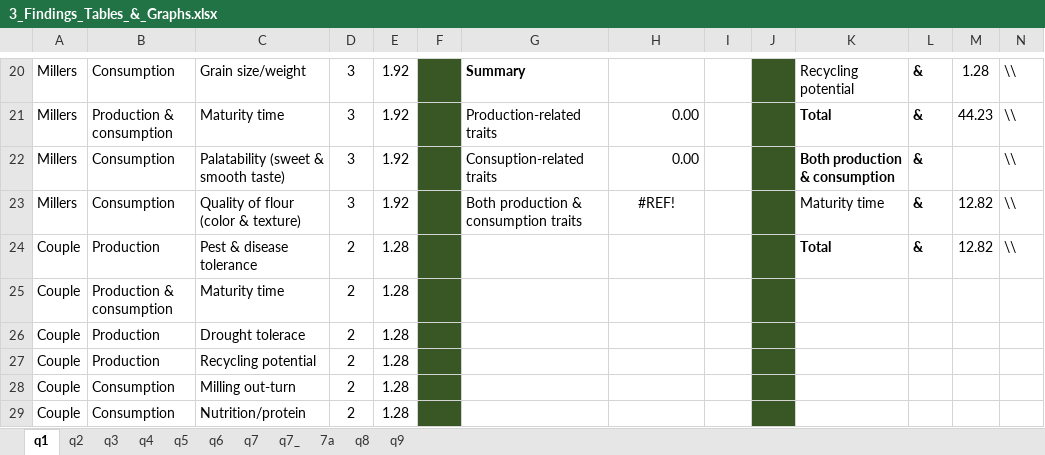
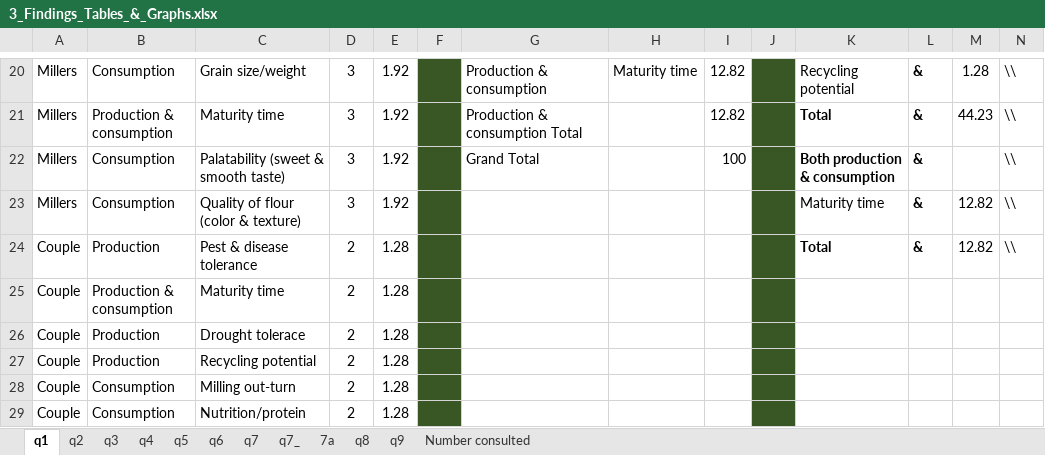
Before and after one commit to bjvca/mippi_UG, an Excel workbook: Qualitative_work/Qualitative_consultations/3_Paper/3_Findings_Tables_&_Graphs.xlsx, sheet q1, drawn as a sheet; only a part is shown, gaps mark what is left out; values as stored, in another font and other column widths than the file's, no borders; charts and pictures not drawn; the diff covers the shown part only; the diff names each change by its address in the sheet, - before the commit and + after, or states it on an @@ line.

```diff
--- a/Qualitative_work/Qualitative_consultations/3_Paper/3_Findings_Tables_&_Graphs.xlsx (sheet q1)
+++ b/Qualitative_work/Qualitative_consultations/3_Paper/3_Findings_Tables_&_Graphs.xlsx (sheet q1)
+sheet tab: Number consulted
-G20: Summary
+G20: Production & consumption
-G20 bold: on
+G20 bold: off
-H20: (empty)
+H20: Maturity time
-I20:I21: (empty)
+I20:I21: 12.82
-G21: Production-related traits
+G21: Production & consumption Total
-H21:H22: 0.00
+H21:H22: (empty)
-G22: Consuption-related traits
+G22: Grand Total
-I22: (empty)
+I22: 100
-G23: Both production & consumption traits
+G23: (empty)
-H23: #REF!
+H23: (empty)
```
Also changed, not shown: 33 edited cells elsewhere in this sheet, sheet q7_, charts or pictures, 2 other files.
